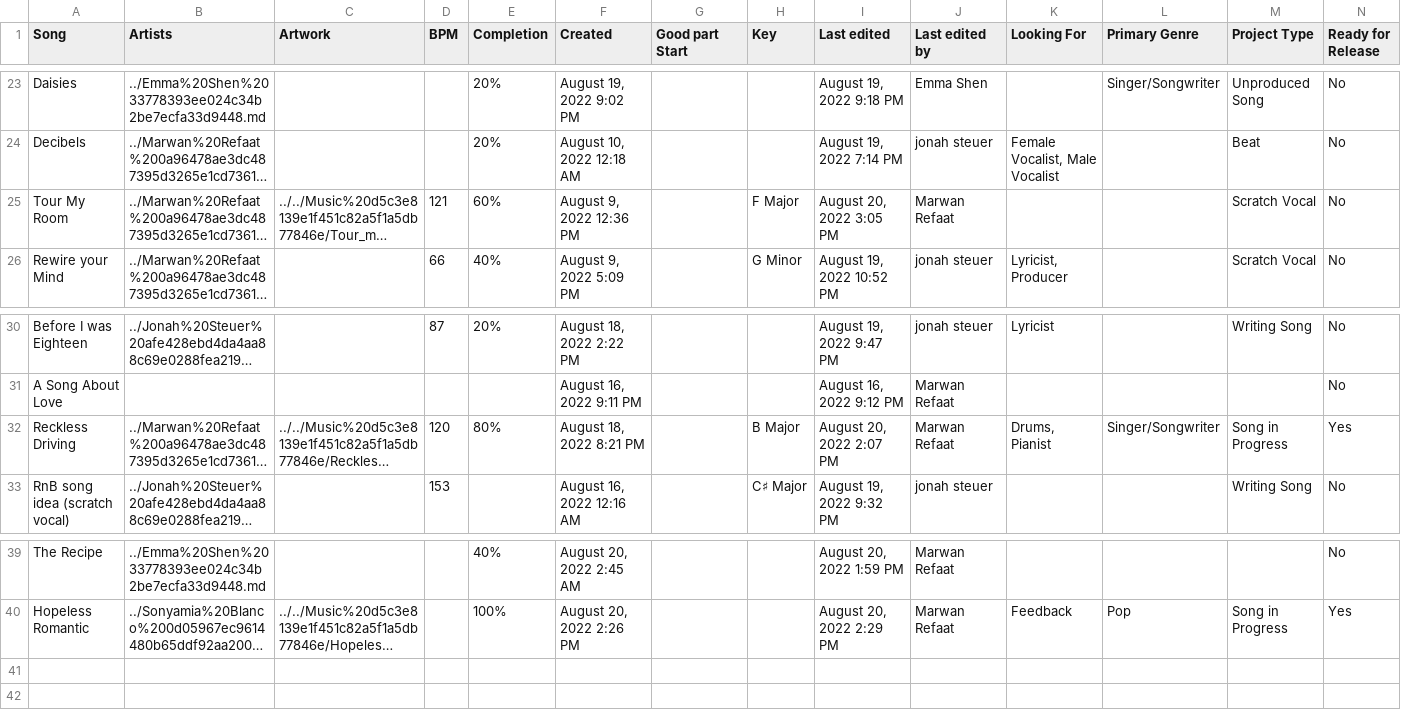
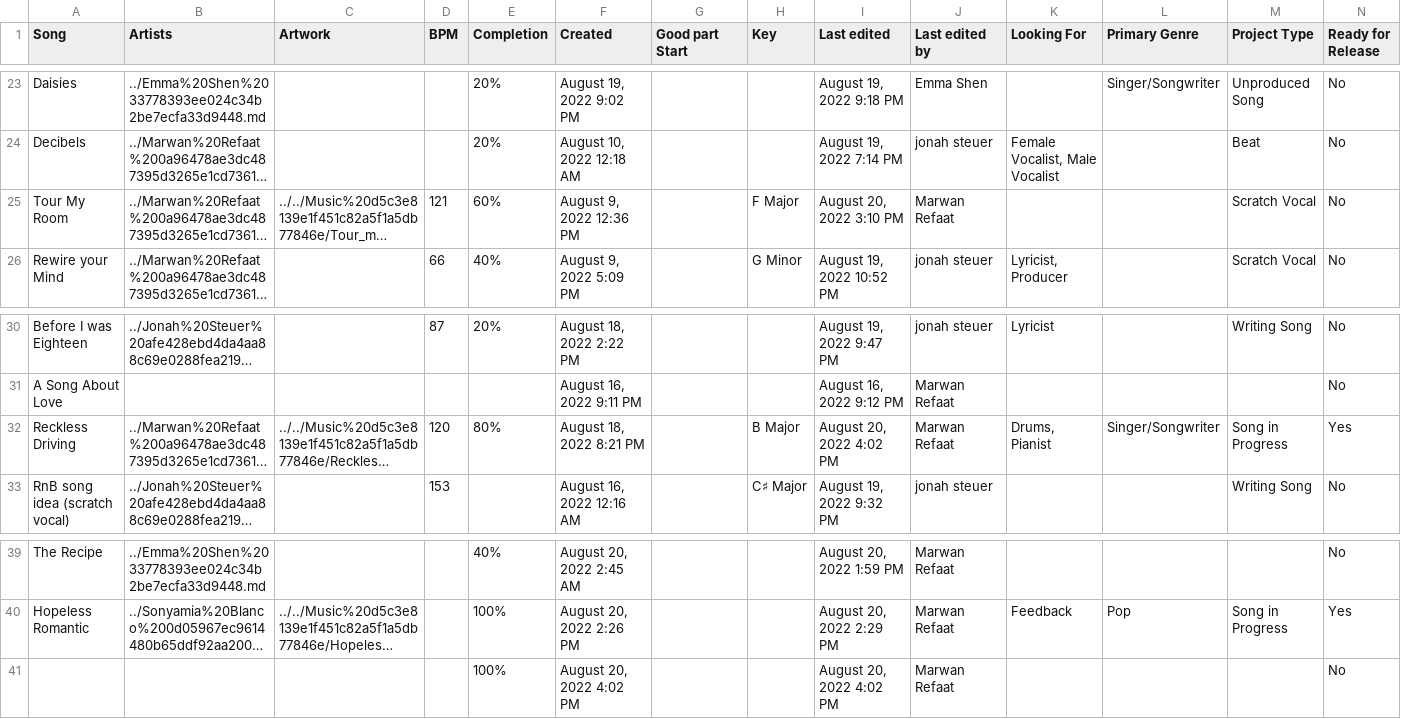
Before and after one commit to MarwanRefaat/transcend, a CSV file: markdown/Transcend ba178c00be234456922f79ff41328167/Artists d8112c5f6eb24b769b8c25efdabac692/Emma Shen 33778393ee024c34b2be7ecfa33d9448/Untitled Database 0c72230c64df48c9a5b40939c1348f4e.csv, drawn as a sheet; only a part is shown, gaps mark what is left out; long unchanged cells end in …; rows hold the shown columns only; the diff names each change by its address in the sheet, - before the commit and + after, or states it on an @@ line.

```diff
--- a/markdown/Transcend ba178c00be234456922f79ff41328167/Artists d8112c5f6eb24b769b8c25efdabac692/Emma Shen 33778393ee024c34b2be7ecfa33d9448/Untitled Database 0c72230c64df48c9a5b40939c1348f4e.csv
+++ b/markdown/Transcend ba178c00be234456922f79ff41328167/Artists d8112c5f6eb24b769b8c25efdabac692/Emma Shen 33778393ee024c34b2be7ecfa33d9448/Untitled Database 0c72230c64df48c9a5b40939c1348f4e.csv
-I25 (Last edited): August 20, 2022 3:05 PM
+I25 (Last edited): August 20, 2022 3:10 PM
-I32 (Last edited): August 20, 2022 2:07 PM
+I32 (Last edited): August 20, 2022 4:02 PM
+row 41:  |  |  |  | 100% | August 20, 2022 4:02 PM |  |  | August 20, 2022 4:02 PM | Marwan Refaat |  |  |  | No
```
Also changed, not shown: markdown/Transcend ba178c00be234456922f79ff41328167/Artists d8112c5f6eb24b769b8c25efdabac692/Jonah Steuer afe428ebd4da4aa88c69e0288fea2193/Untitled Database 53a1085233314a178d0e5a64891ee7e4.csv, markdown/Transcend ba178c00be234456922f79ff41328167/Artists d8112c5f6eb24b769b8c25efdabac692/Julian Kenji 4e8d4b3d7c4e4d09b22617f674485900/Untitled Database 2120d5acbbdd4f76b6257055d338f7c6.csv, 30 other files.
